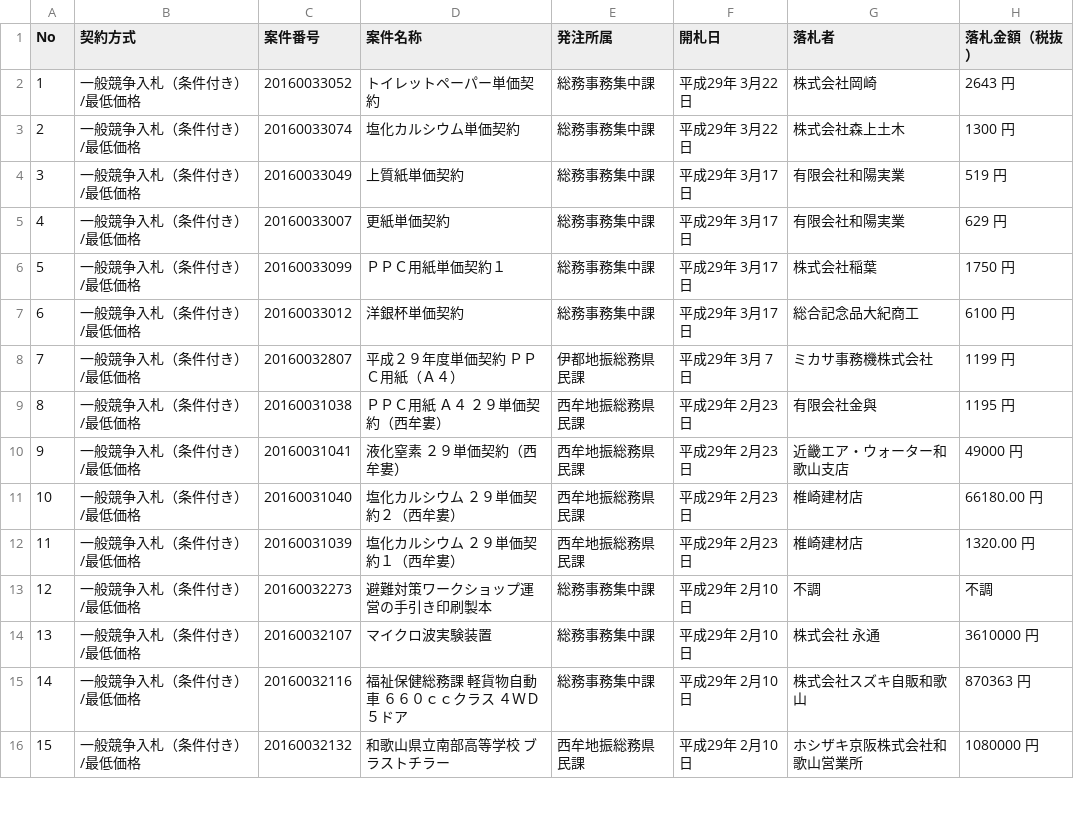
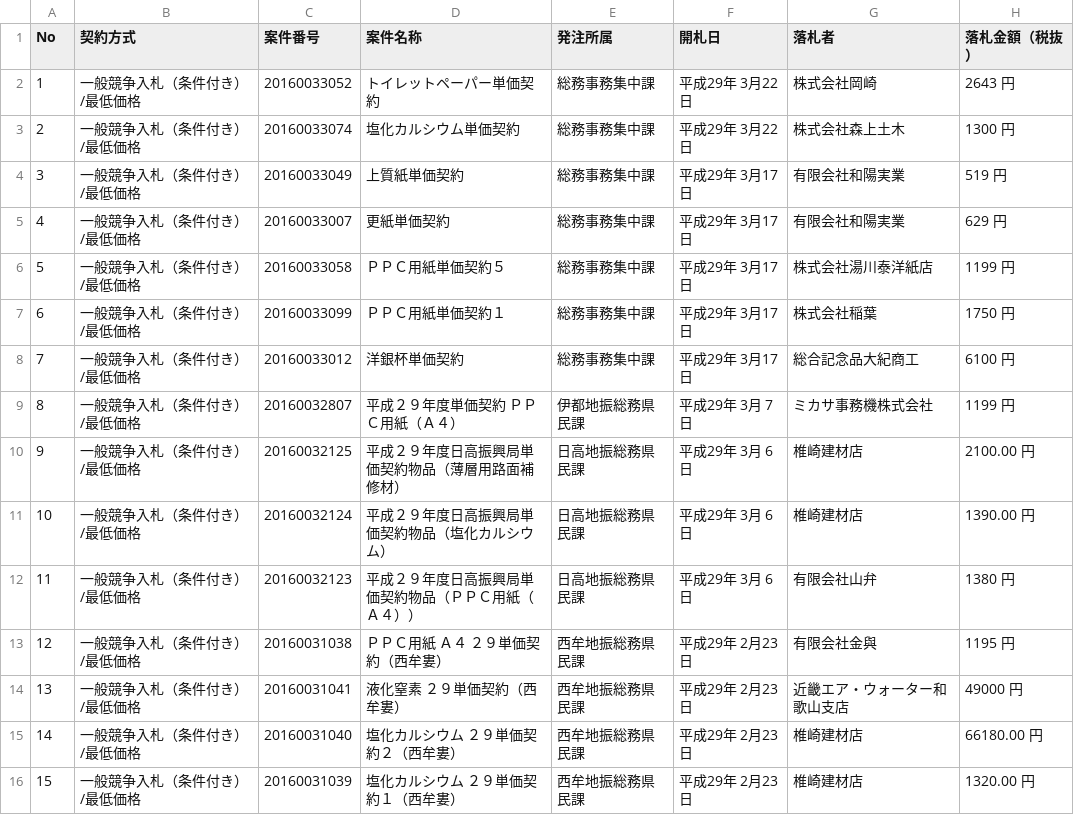
Before and after one commit to wakayama-pref-org/Goods-e-procurement-system_Bid_Result_List, a CSV file: csv/goods-e-procurement-system_bid_result_list.csv, drawn as a sheet; only a part is shown; the shorter side is filled out with more unchanged rows; addresses are those after the commit; the diff names each change by its address in the sheet, - before the commit and + after, or states it on an @@ line.

```diff
--- a/csv/goods-e-procurement-system_bid_result_list.csv
+++ b/csv/goods-e-procurement-system_bid_result_list.csv
+row 6: 5 | 一般競争入札（条件付き）/最低価格 | 20160033058 | ＰＰＣ用紙単価契約５ | 総務事務集中課 | 平成29年 3月17日 | 株式会社湯川泰洋紙店 | 1199 円
@@ column A (No) renumbered from row 7 down @@
+row 10: 9 | 一般競争入札（条件付き）/最低価格 | 20160032125 | 平成２９年度日高振興局単価契約物品（薄層用路面補修材） | 日高地振総務県民課 | 平成29年 3月 6日 | 椎崎建材店 | 2100.00 円
+row 11: 10 | 一般競争入札（条件付き）/最低価格 | 20160032124 | 平成２９年度日高振興局単価契約物品（塩化カルシウム） | 日高地振総務県民課 | 平成29年 3月 6日 | 椎崎建材店 | 1390.00 円
+row 12: 11 | 一般競争入札（条件付き）/最低価格 | 20160032123 | 平成２９年度日高振興局単価契約物品（ＰＰＣ用紙（Ａ４）） | 日高地振総務県民課 | 平成29年 3月 6日 | 有限会社山弁 | 1380 円
```
Also changed, not shown: 1 other file.
